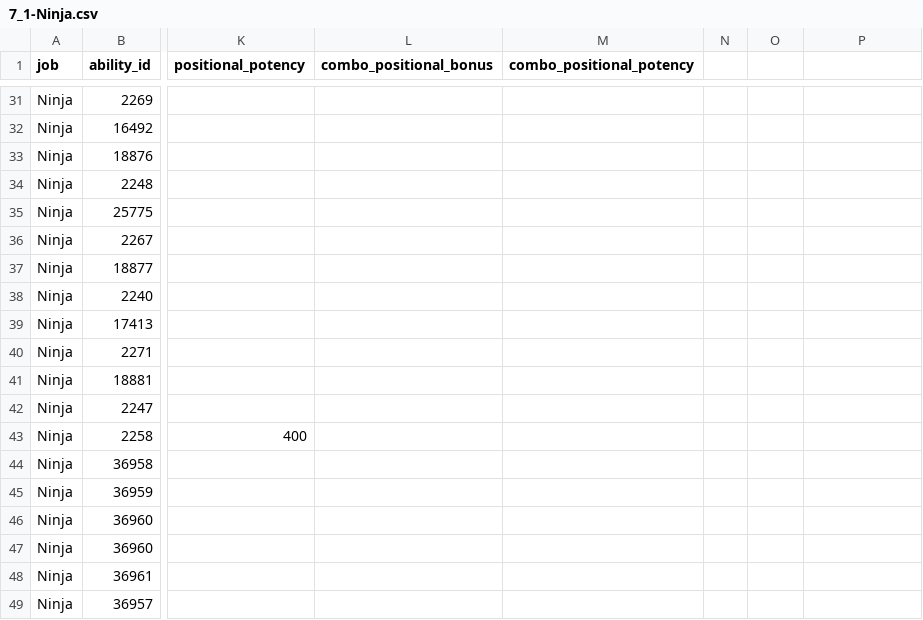
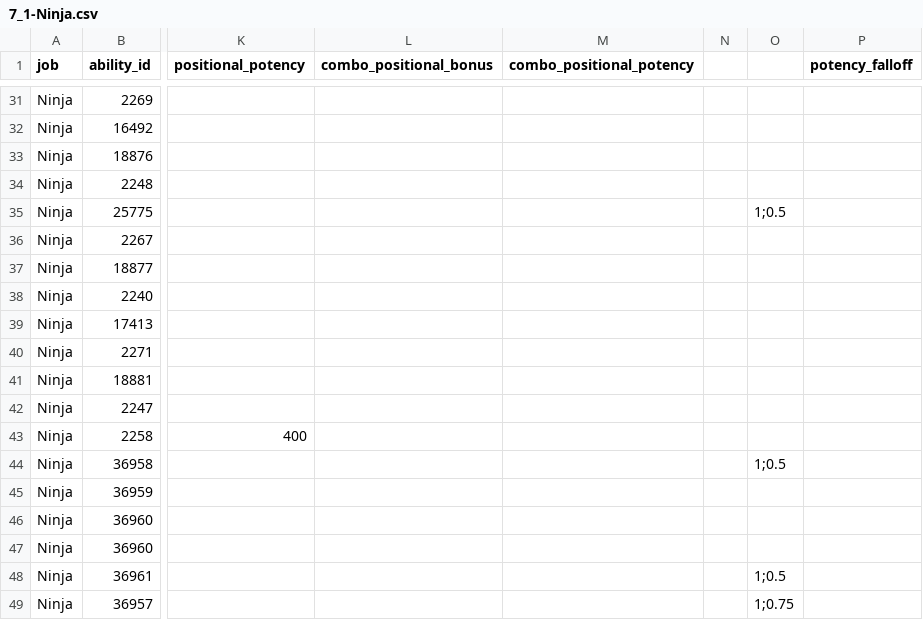
Before and after one commit to ffxiv-acerola/how_bad_was_my_crit_in_xiv, a CSV file: fflogs_rotation/job_data/potencies/melee/Ninja/7_1-Ninja.csv, drawn as a sheet; only a part is shown, gaps mark what is left out; the diff names each change by its address in the sheet, - before the commit and + after, or states it on an @@ line.

Commit message:
handle multi target attacks add routines to identify potency falloffs also add potency falloffs into csv files

```diff
--- a/fflogs_rotation/job_data/potencies/melee/Ninja/7_1-Ninja.csv
+++ b/fflogs_rotation/job_data/potencies/melee/Ninja/7_1-Ninja.csv
-P1: (empty)
+P1: potency_falloff
-O35: (empty)
+O35: 1;0.5
-O44: (empty)
+O44: 1;0.5
-O48: (empty)
+O48: 1;0.5
-O49: (empty)
+O49: 1;0.75
```
Also changed, not shown: fflogs_rotation/job_data/potencies/magical_ranged/Summoner/7_1-Summoner.csv, fflogs_rotation/job_data/potencies/physical_ranged/Dancer/7_1-Dancer.csv, 9 other files.
